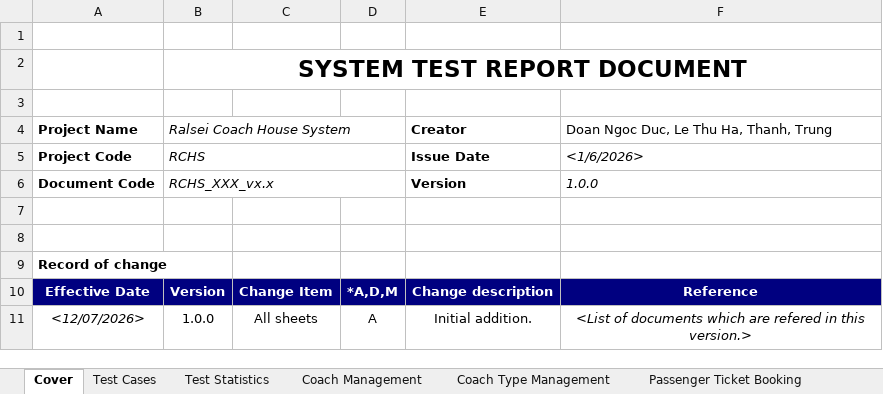
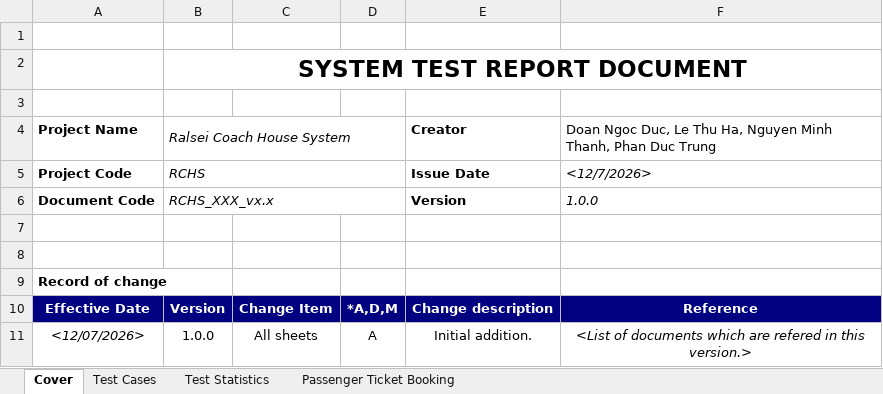
Before and after one commit to bocuawin0608/RalseiCoachHouse, an Excel workbook: documents/Template3_System Test.xlsx, sheet Cover, drawn as a sheet; values as stored, in another font and other column widths than the file's, no borders; charts and pictures not drawn; the diff names each change by its address in the sheet, - before the commit and + after, or states it on an @@ line.

```diff
--- a/documents/Template3_System Test.xlsx (sheet Cover)
+++ b/documents/Template3_System Test.xlsx (sheet Cover)
-sheet tab: Coach Management
-sheet tab: Coach Type Management
-F4: …Thu Ha, Thanh, Trung
+F4: …Thu Ha, Nguyen Minh Thanh, Phan Duc Trung
-F5: <1/6/2026>
+F5: <12/7/2026>
```
Also changed, not shown: sheet Passenger Ticket Booking, sheet Test Statistics, sheet Test Cases, other sheet tabs, formulas that keep their value, charts or pictures, 8 other files.
